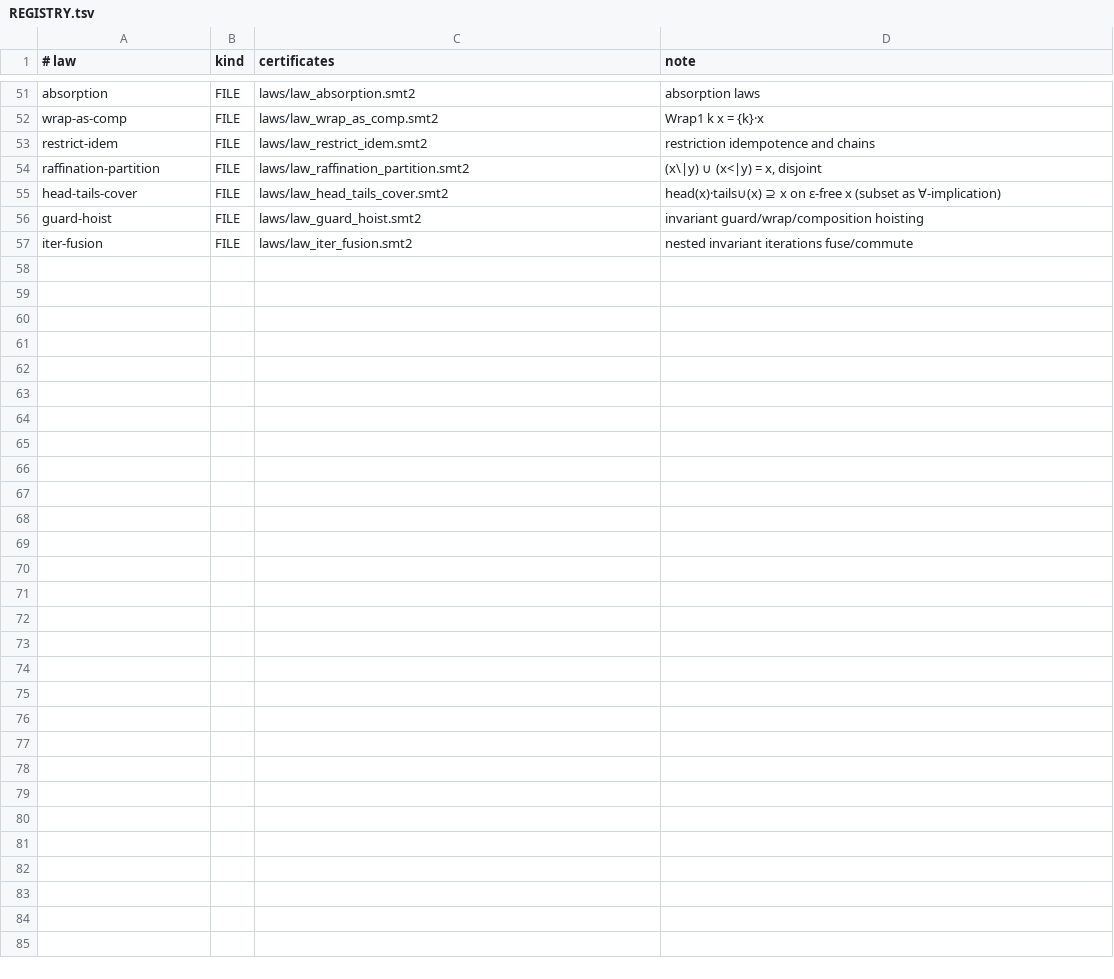
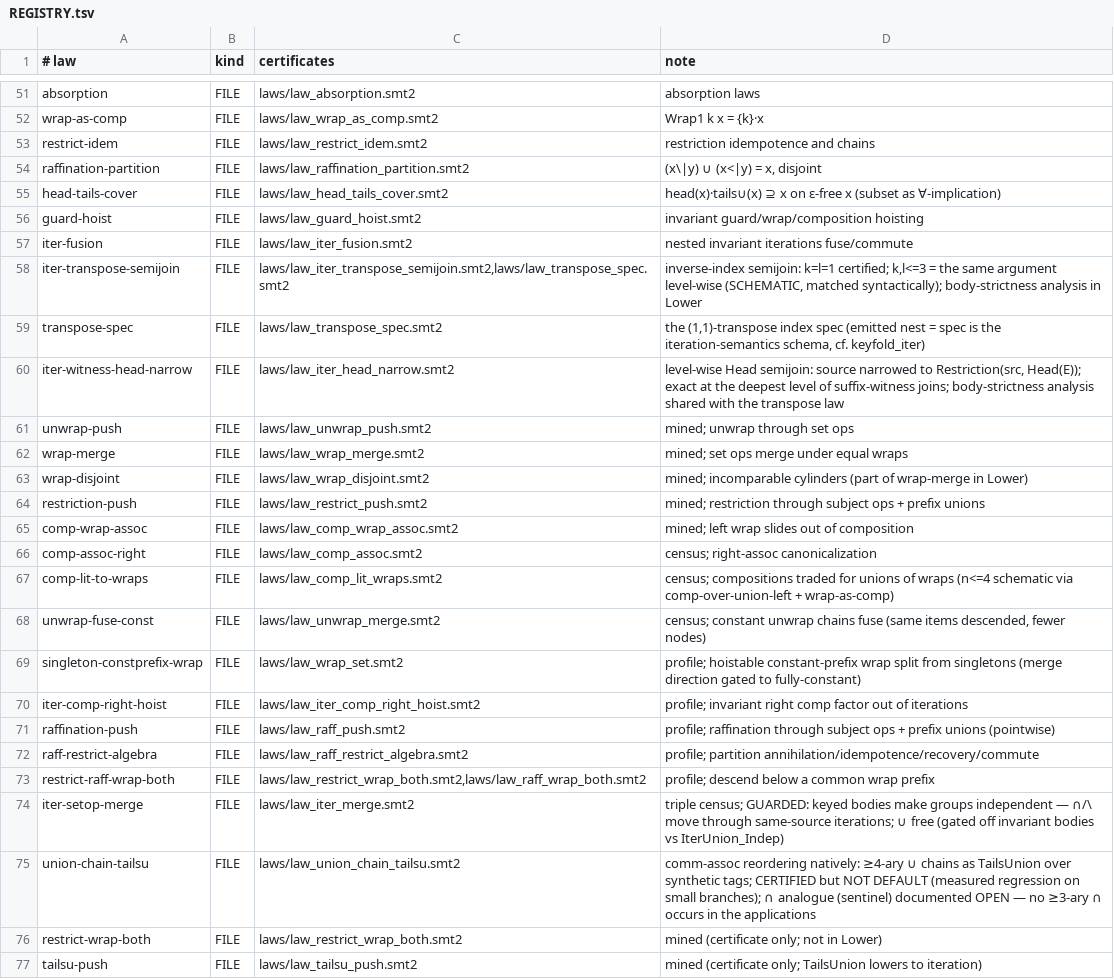
Before and after one commit to Adam-Vandervorst/Zippy, a TSV file: proofs/laws/REGISTRY.tsv, drawn as a sheet; only a part is shown, gaps mark what is left out.

```diff
--- a/proofs/laws/REGISTRY.tsv
+++ b/proofs/laws/REGISTRY.tsv
@@ -57 +57,21 @@ guard-hoist	FILE	laws/law_guard_hoist.smt2	invariant guard/wrap/composition hois
 iter-fusion	FILE	laws/law_iter_fusion.smt2	nested invariant iterations fuse/commute
+iter-transpose-semijoin	FILE	laws/law_iter_transpose_semijoin.smt2,laws/law_transpose_spec.smt2	inverse-index semijoin: k=l=1 certified; k,l<=3 = the same argument level-wise (SCHEMATIC, matched syntactically); body-strictness analysis in Lower
+transpose-spec	FILE	laws/law_transpose_spec.smt2	the (1,1)-transpose index spec (emitted nest = spec is the iteration-semantics schema, cf. keyfold_iter)
+iter-witness-head-narrow	FILE	laws/law_iter_head_narrow.smt2	level-wise Head semijoin: source narrowed to Restriction(src, Head(E)); exact at the deepest level of suffix-witness joins; body-strictness analysis shared with the transpose law
+unwrap-push	FILE	laws/law_unwrap_push.smt2	mined; unwrap through set ops
+wrap-merge	FILE	laws/law_wrap_merge.smt2	mined; set ops merge under equal wraps
+wrap-disjoint	FILE	laws/law_wrap_disjoint.smt2	mined; incomparable cylinders (part of wrap-merge in Lower)
+restriction-push	FILE	laws/law_restrict_push.smt2	mined; restriction through subject ops + prefix unions
+comp-wrap-assoc	FILE	laws/law_comp_wrap_assoc.smt2	mined; left wrap slides out of composition
+comp-assoc-right	FILE	laws/law_comp_assoc.smt2	census; right-assoc canonicalization
+comp-lit-to-wraps	FILE	laws/law_comp_lit_wraps.smt2	census; compositions traded for unions of wraps (n<=4 schematic via comp-over-union-left + wrap-as-comp)
+unwrap-fuse-const	FILE	laws/law_unwrap_merge.smt2	census; constant unwrap chains fuse (same items descended, fewer nodes)
+singleton-constprefix-wrap	FILE	laws/law_wrap_set.smt2	profile; hoistable constant-prefix wrap split from singletons (merge direction gated to fully-constant)
+iter-comp-right-hoist	FILE	laws/law_iter_comp_right_hoist.smt2	profile; invariant right comp factor out of iterations
+raffination-push	FILE	laws/law_raff_push.smt2	profile; raffination through subject ops + prefix unions (pointwise)
+raff-restrict-algebra	FILE	laws/law_raff_restrict_algebra.smt2	profile; partition annihilation/idempotence/recovery/commute
+restrict-raff-wrap-both	FILE	laws/law_restrict_wrap_both.smt2,laws/law_raff_wrap_both.smt2	profile; descend below a common wrap prefix
+iter-setop-merge	FILE	laws/law_iter_merge.smt2	triple census; GUARDED: keyed bodies make groups independent — ∩/\ move through same-source iterations; ∪ free (gated off invariant bodies vs IterUnion_Indep)
+union-chain-tailsu	FILE	laws/law_union_chain_tailsu.smt2	comm-assoc reordering natively: ≥4-ary ∪ chains as TailsUnion over synthetic tags; CERTIFIED but NOT DEFAULT (measured regression on small branches); ∩ analogue (sentinel) documented OPEN — no ≥3-ary ∩ occurs in the applications
+restrict-wrap-both	FILE	laws/law_restrict_wrap_both.smt2	mined (certificate only; not in Lower)
+tailsu-push	FILE	laws/law_tailsu_push.smt2	mined (certificate only; TailsUnion lowers to iteration)
```
Also changed, not shown: proofs/STATUS.tsv, 38 other files.
